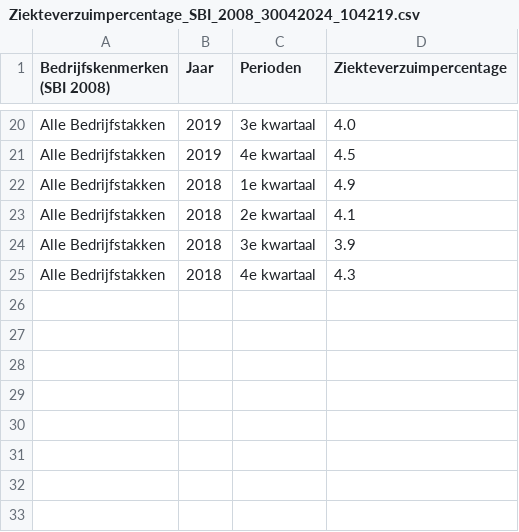
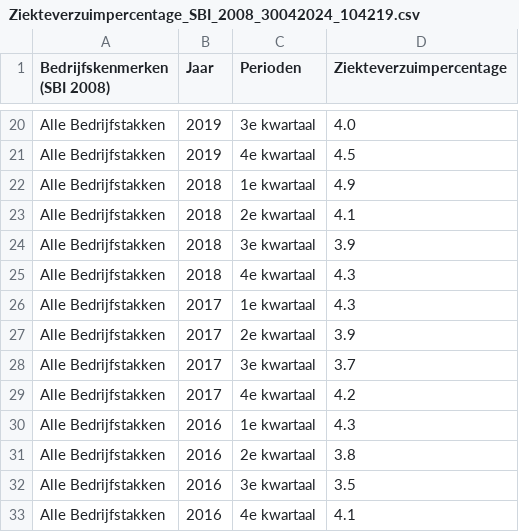
Before and after one commit to evdhout/test, a CSV file: Data/Ziekteverzuimpercentage_SBI_2008_30042024_104219.csv, drawn as a sheet; only a part is shown, gaps mark what is left out; the diff names each change by its address in the sheet, - before the commit and + after, or states it on an @@ line.

```diff
--- a/Data/Ziekteverzuimpercentage_SBI_2008_30042024_104219.csv
+++ b/Data/Ziekteverzuimpercentage_SBI_2008_30042024_104219.csv
+row 26: Alle Bedrijfstakken | 2017 | 1e kwartaal | 4.3
+row 27: Alle Bedrijfstakken | 2017 | 2e kwartaal | 3.9
+row 28: Alle Bedrijfstakken | 2017 | 3e kwartaal | 3.7
+row 29: Alle Bedrijfstakken | 2017 | 4e kwartaal | 4.2
+row 30: Alle Bedrijfstakken | 2016 | 1e kwartaal | 4.3
+row 31: Alle Bedrijfstakken | 2016 | 2e kwartaal | 3.8
+row 32: Alle Bedrijfstakken | 2016 | 3e kwartaal | 3.5
+row 33: Alle Bedrijfstakken | 2016 | 4e kwartaal | 4.1
```
Also changed, not shown: 23 other files.
